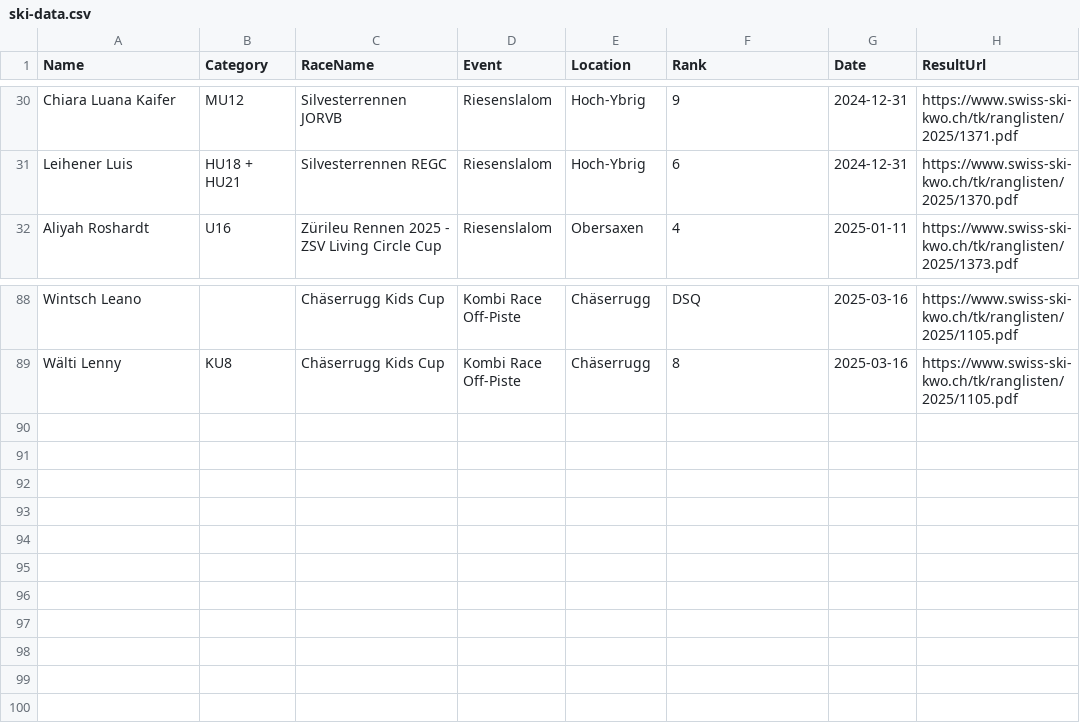
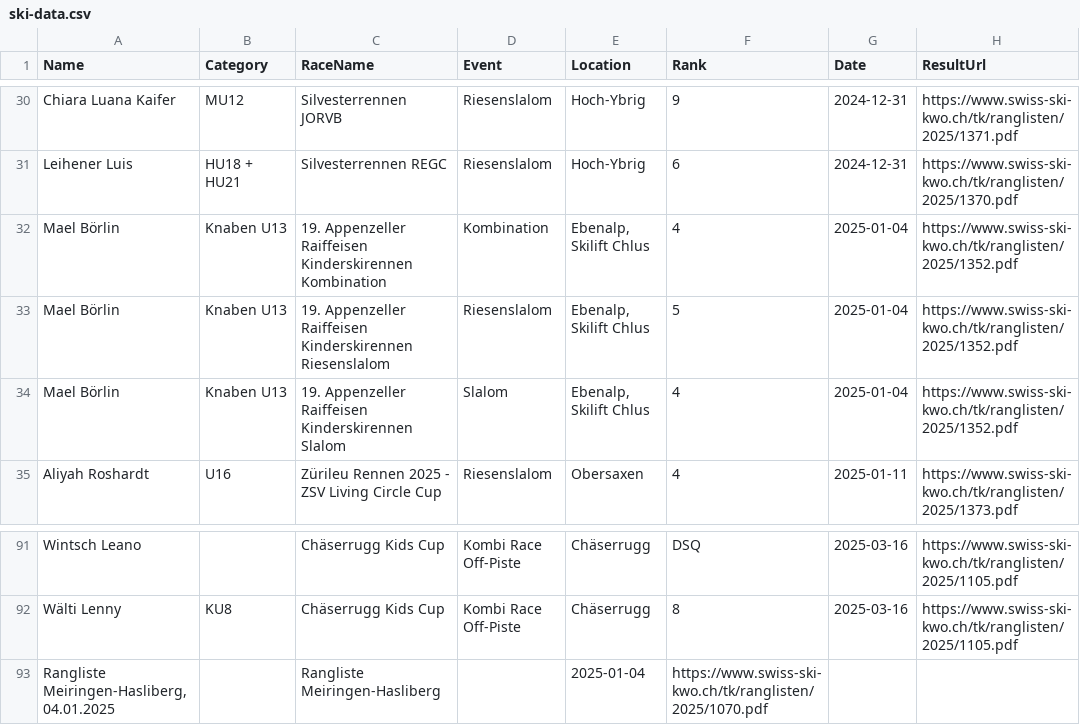
Before and after one commit to balint-miklos/ski-results, a CSV file: data/ski-data.csv, drawn as a sheet; only a part is shown, gaps mark what is left out.

```diff
--- a/data/ski-data.csv
+++ b/data/ski-data.csv
@@ -31,2 +31,5 @@ Chiara Luana Kaifer,MU12,Silvesterrennen JORVB,Riesenslalom,Hoch-Ybrig,9,2024-12
 Leihener Luis,HU18 + HU21,Silvesterrennen REGC,Riesenslalom,Hoch-Ybrig,6,2024-12-31,https://www.swiss-ski-kwo.ch/tk/ranglisten/2025/1370.pdf
+Mael Börlin,Knaben U13,19. Appenzeller Raiffeisen Kinderskirennen Kombination,Kombination,"Ebenalp, Skilift Chlus",4,2025-01-04,https://www.swiss-ski-kwo.ch/tk/ranglisten/2025/1352.pdf
+Mael Börlin,Knaben U13,19. Appenzeller Raiffeisen Kinderskirennen Riesenslalom,Riesenslalom,"Ebenalp, Skilift Chlus",5,2025-01-04,https://www.swiss-ski-kwo.ch/tk/ranglisten/2025/1352.pdf
+Mael Börlin,Knaben U13,19. Appenzeller Raiffeisen Kinderskirennen Slalom,Slalom,"Ebenalp, Skilift Chlus",4,2025-01-04,https://www.swiss-ski-kwo.ch/tk/ranglisten/2025/1352.pdf
 Aliyah Roshardt,U16,Zürileu Rennen 2025 - ZSV Living Circle Cup,Riesenslalom,Obersaxen,4,2025-01-11,https://www.swiss-ski-kwo.ch/tk/ranglisten/2025/1373.pdf
@@ -89 +92,2 @@ Wintsch Leano,,Chäserrugg Kids Cup,Kombi Race Off-Piste,Chäserrugg,DSQ,2025-03
 Wälti Lenny,KU8,Chäserrugg Kids Cup,Kombi Race Off-Piste,Chäserrugg,8,2025-03-16,https://www.swiss-ski-kwo.ch/tk/ranglisten/2025/1105.pdf
+"Rangliste Meiringen-Hasliberg, 04.01.2025",,Rangliste Meiringen-Hasliberg,,2025-01-04,https://www.swiss-ski-kwo.ch/tk/ranglisten/2025/1070.pdf,,
```
Also changed, not shown: 5 other files.
